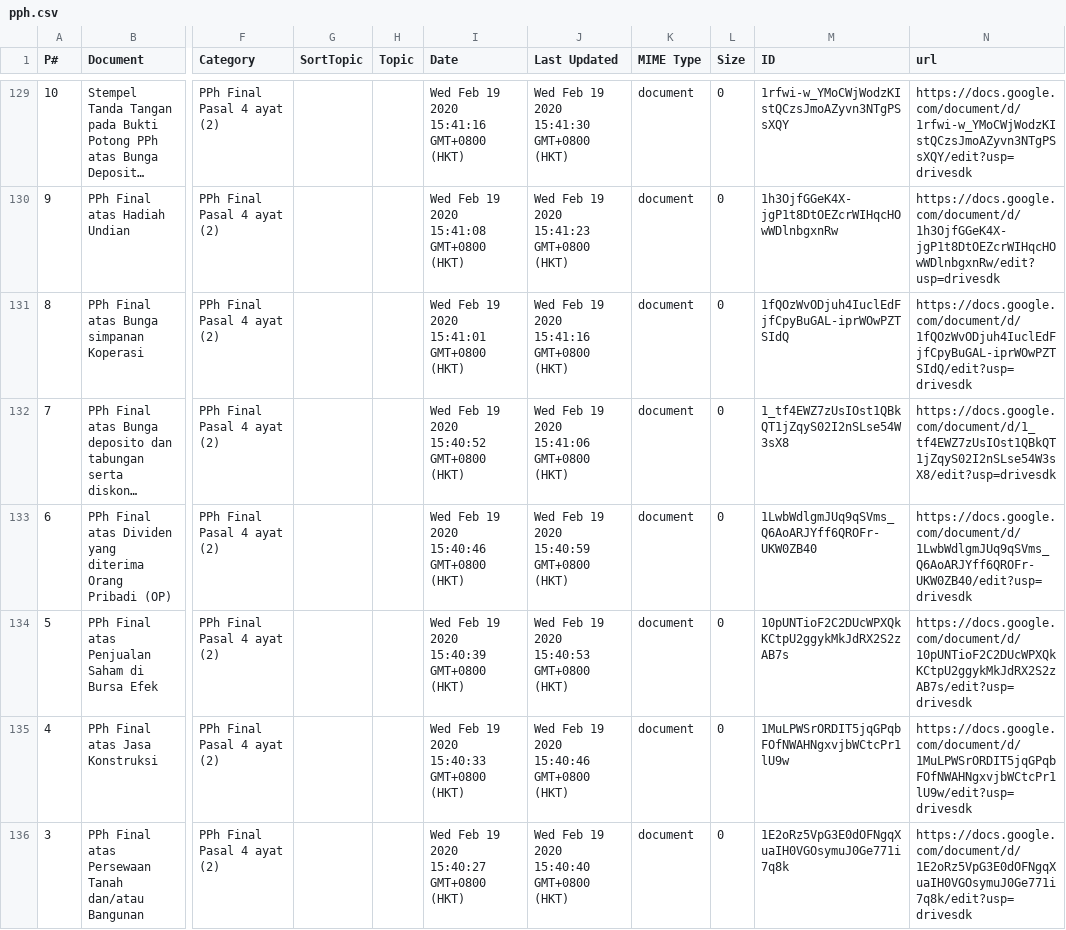
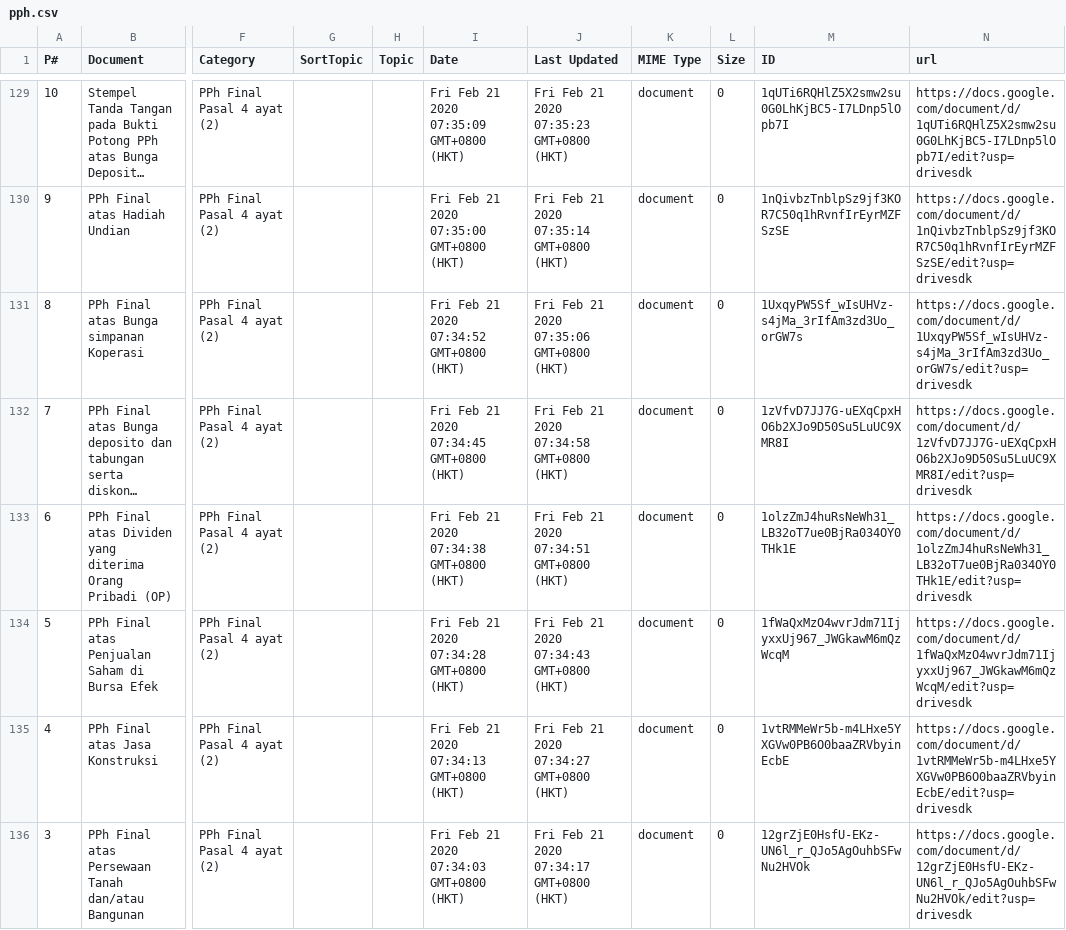
Before and after one commit to kelaspajak/kelaspajak.github.io, a CSV file: _data/pph.csv, drawn as a sheet; only a part is shown, gaps mark what is left out; long unchanged cells end in …; the diff covers the shown part only; the diff names each change by its address in the sheet, - before the commit and + after, or states it on an @@ line.

```diff
--- a/_data/pph.csv
+++ b/_data/pph.csv
-I129 (Date): Wed Feb 19 2020 15:41:16 GMT+0800 (HKT)
+I129 (Date): Fri Feb 21 2020 07:35:09 GMT+0800 (HKT)
-J129 (Last Updated): Wed Feb 19 2020 15:41:30 GMT+0800 (HKT)
+J129 (Last Updated): Fri Feb 21 2020 07:35:23 GMT+0800 (HKT)
-M129 (ID): 1rfwi-w_YMoCWjWodzKIstQCzsJmoAZyvn3NTgPSsXQY
+M129 (ID): 1qUTi6RQHlZ5X2smw2su0G0LhKjBC5-I7LDnp5lOpb7I
-N129 (url): https://docs.google.com/document/d/1rfwi-w_YMoCWjWodzKIstQCzsJmoAZyvn3NTgPSsXQY/edit?usp=drivesdk
+N129 (url): https://docs.google.com/document/d/1qUTi6RQHlZ5X2smw2su0G0LhKjBC5-I7LDnp5lOpb7I/edit?usp=drivesdk
-I130 (Date): Wed Feb 19 2020 15:41:08 GMT+0800 (HKT)
+I130 (Date): Fri Feb 21 2020 07:35:00 GMT+0800 (HKT)
-J130 (Last Updated): Wed Feb 19 2020 15:41:23 GMT+0800 (HKT)
+J130 (Last Updated): Fri Feb 21 2020 07:35:14 GMT+0800 (HKT)
-M130 (ID): 1h3OjfGGeK4X-jgP1t8DtOEZcrWIHqcHOwWDlnbgxnRw
+M130 (ID): 1nQivbzTnblpSz9jf3KOR7C50q1hRvnfIrEyrMZFSzSE
-N130 (url): https://docs.google.com/document/d/1h3OjfGGeK4X-jgP1t8DtOEZcrWIHqcHOwWDlnbgxnRw/edit?usp=drivesdk
+N130 (url): https://docs.google.com/document/d/1nQivbzTnblpSz9jf3KOR7C50q1hRvnfIrEyrMZFSzSE/edit?usp=drivesdk
-I131 (Date): Wed Feb 19 2020 15:41:01 GMT+0800 (HKT)
+I131 (Date): Fri Feb 21 2020 07:34:52 GMT+0800 (HKT)
-J131 (Last Updated): Wed Feb 19 2020 15:41:16 GMT+0800 (HKT)
+J131 (Last Updated): Fri Feb 21 2020 07:35:06 GMT+0800 (HKT)
-M131 (ID): 1fQOzWvODjuh4IuclEdFjfCpyBuGAL-iprWOwPZTSIdQ
+M131 (ID): 1UxqyPW5Sf_wIsUHVz-s4jMa_3rIfAm3zd3Uo_orGW7s
-N131 (url): https://docs.google.com/document/d/1fQOzWvODjuh4IuclEdFjfCpyBuGAL-iprWOwPZTSIdQ/edit?usp=drivesdk
+N131 (url): https://docs.google.com/document/d/1UxqyPW5Sf_wIsUHVz-s4jMa_3rIfAm3zd3Uo_orGW7s/edit?usp=drivesdk
-I132 (Date): Wed Feb 19 2020 15:40:52 GMT+0800 (HKT)
+I132 (Date): Fri Feb 21 2020 07:34:45 GMT+0800 (HKT)
-J132 (Last Updated): Wed Feb 19 2020 15:41:06 GMT+0800 (HKT)
+J132 (Last Updated): Fri Feb 21 2020 07:34:58 GMT+0800 (HKT)
-M132 (ID): 1_tf4EWZ7zUsIOst1QBkQT1jZqyS02I2nSLse54W3sX8
+M132 (ID): 1zVfvD7JJ7G-uEXqCpxHO6b2XJo9D50Su5LuUC9XMR8I
-N132 (url): https://docs.google.com/document/d/1_tf4EWZ7zUsIOst1QBkQT1jZqyS02I2nSLse54W3sX8/edit?usp=drivesdk
+N132 (url): https://docs.google.com/document/d/1zVfvD7JJ7G-uEXqCpxHO6b2XJo9D50Su5LuUC9XMR8I/edit?usp=drivesdk
-I133 (Date): Wed Feb 19 2020 15:40:46 GMT+0800 (HKT)
+I133 (Date): Fri Feb 21 2020 07:34:38 GMT+0800 (HKT)
-J133 (Last Updated): Wed Feb 19 2020 15:40:59 GMT+0800 (HKT)
+J133 (Last Updated): Fri Feb 21 2020 07:34:51 GMT+0800 (HKT)
-M133 (ID): 1LwbWdlgmJUq9qSVms_Q6AoARJYff6QROFr-UKW0ZB40
+M133 (ID): 1olzZmJ4huRsNeWh31_LB32oT7ue0BjRa034OY0THk1E
-N133 (url): https://docs.google.com/document/d/1LwbWdlgmJUq9qSVms_Q6AoARJYff6QROFr-UKW0ZB40/edit?usp=drivesdk
+N133 (url): https://docs.google.com/document/d/1olzZmJ4huRsNeWh31_LB32oT7ue0BjRa034OY0THk1E/edit?usp=drivesdk
-I134 (Date): Wed Feb 19 2020 15:40:39 GMT+0800 (HKT)
+I134 (Date): Fri Feb 21 2020 07:34:28 GMT+0800 (HKT)
-J134 (Last Updated): Wed Feb 19 2020 15:40:53 GMT+0800 (HKT)
+J134 (Last Updated): Fri Feb 21 2020 07:34:43 GMT+0800 (HKT)
-M134 (ID): 10pUNTioF2C2DUcWPXQkKCtpU2ggykMkJdRX2S2zAB7s
+M134 (ID): 1fWaQxMzO4wvrJdm71IjyxxUj967_JWGkawM6mQzWcqM
-N134 (url): https://docs.google.com/document/d/10pUNTioF2C2DUcWPXQkKCtpU2ggykMkJdRX2S2zAB7s/edit?usp=drivesdk
+N134 (url): https://docs.google.com/document/d/1fWaQxMzO4wvrJdm71IjyxxUj967_JWGkawM6mQzWcqM/edit?usp=drivesdk
-I135 (Date): Wed Feb 19 2020 15:40:33 GMT+0800 (HKT)
+I135 (Date): Fri Feb 21 2020 07:34:13 GMT+0800 (HKT)
-J135 (Last Updated): Wed Feb 19 2020 15:40:46 GMT+0800 (HKT)
+J135 (Last Updated): Fri Feb 21 2020 07:34:27 GMT+0800 (HKT)
-M135 (ID): 1MuLPWSrORDIT5jqGPqbFOfNWAHNgxvjbWCtcPr1lU9w
+M135 (ID): 1vtRMMeWr5b-m4LHxe5YXGVw0PB6O0baaZRVbyinEcbE
-N135 (url): https://docs.google.com/document/d/1MuLPWSrORDIT5jqGPqbFOfNWAHNgxvjbWCtcPr1lU9w/edit?usp=drivesdk
+N135 (url): https://docs.google.com/document/d/1vtRMMeWr5b-m4LHxe5YXGVw0PB6O0baaZRVbyinEcbE/edit?usp=drivesdk
-I136 (Date): Wed Feb 19 2020 15:40:27 GMT+0800 (HKT)
+I136 (Date): Fri Feb 21 2020 07:34:03 GMT+0800 (HKT)
-J136 (Last Updated): Wed Feb 19 2020 15:40:40 GMT+0800 (HKT)
+J136 (Last Updated): Fri Feb 21 2020 07:34:17 GMT+0800 (HKT)
-M136 (ID): 1E2oRz5VpG3E0dOFNgqXuaIH0VGOsymuJ0Ge771i7q8k
+M136 (ID): 12grZjE0HsfU-EKz-UN6l_r_QJo5AgOuhbSFwNu2HVOk
-N136 (url): https://docs.google.com/document/d/1E2oRz5VpG3E0dOFNgqXuaIH0VGOsymuJ0Ge771i7q8k/edit?usp=drivesdk
+N136 (url): https://docs.google.com/document/d/12grZjE0HsfU-EKz-UN6l_r_QJo5AgOuhbSFwNu2HVOk/edit?usp=drivesdk
```
Also changed, not shown: 2 added rows, 2 removed rows and 40 edited cells elsewhere in this file.
